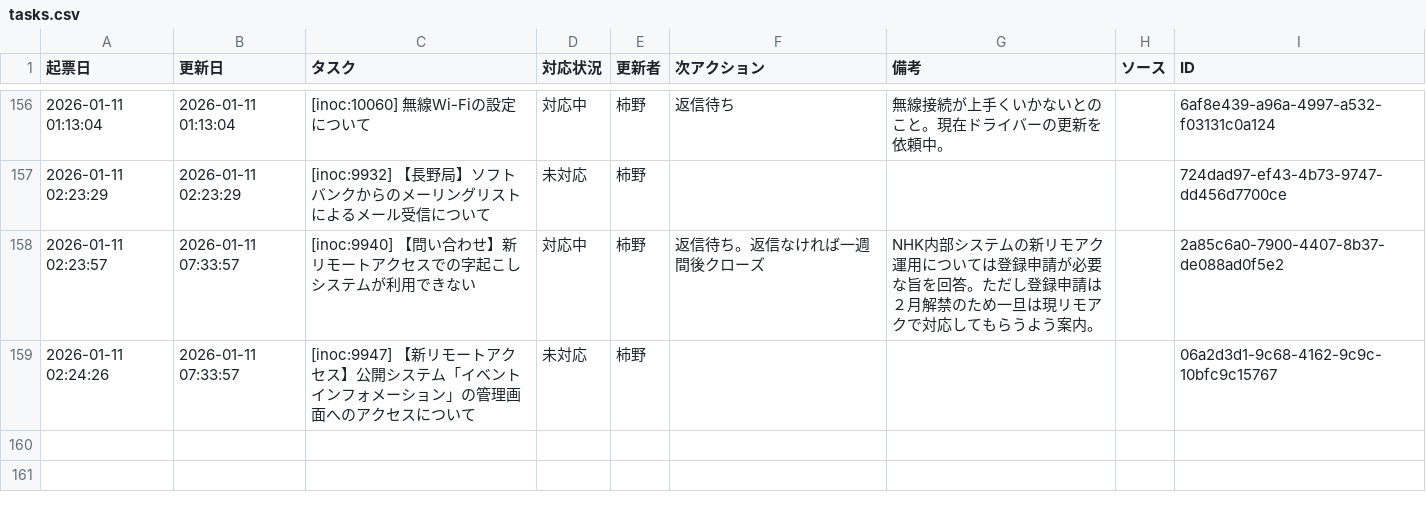
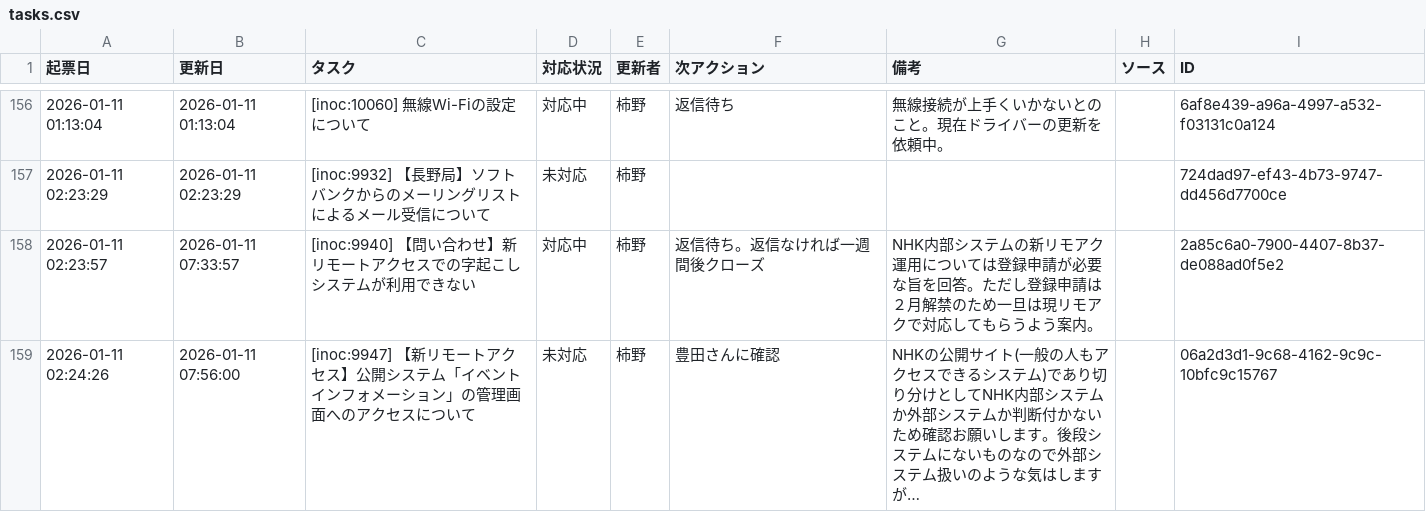
Before and after one commit to weakest4me/taskboard-streamlit, a CSV file: tasks.csv, drawn as a sheet; only a part is shown, gaps mark what is left out; the diff names each change by its address in the sheet, - before the commit and + after, or states it on an @@ line.

Commit message:
Update tasks.csv from Streamlit app (2026-01-11 07:56:01 JST)

```diff
--- a/tasks.csv
+++ b/tasks.csv
-B159 (更新日): 2026-01-11 07:33:57
+B159 (更新日): 2026-01-11 07:56:00
-F159 (次アクション): (empty)
+F159 (次アクション): 豊田さんに確認
-G159 (備考): (empty)
+G159 (備考): NHKの公開サイト(一般の人もアクセスできるシステム)であり切り分けとしてNHK内部システムか外部システムか判断付かないため確認お願いします。後段システムにないものなので外部システム扱いのような気はしますが…
```
